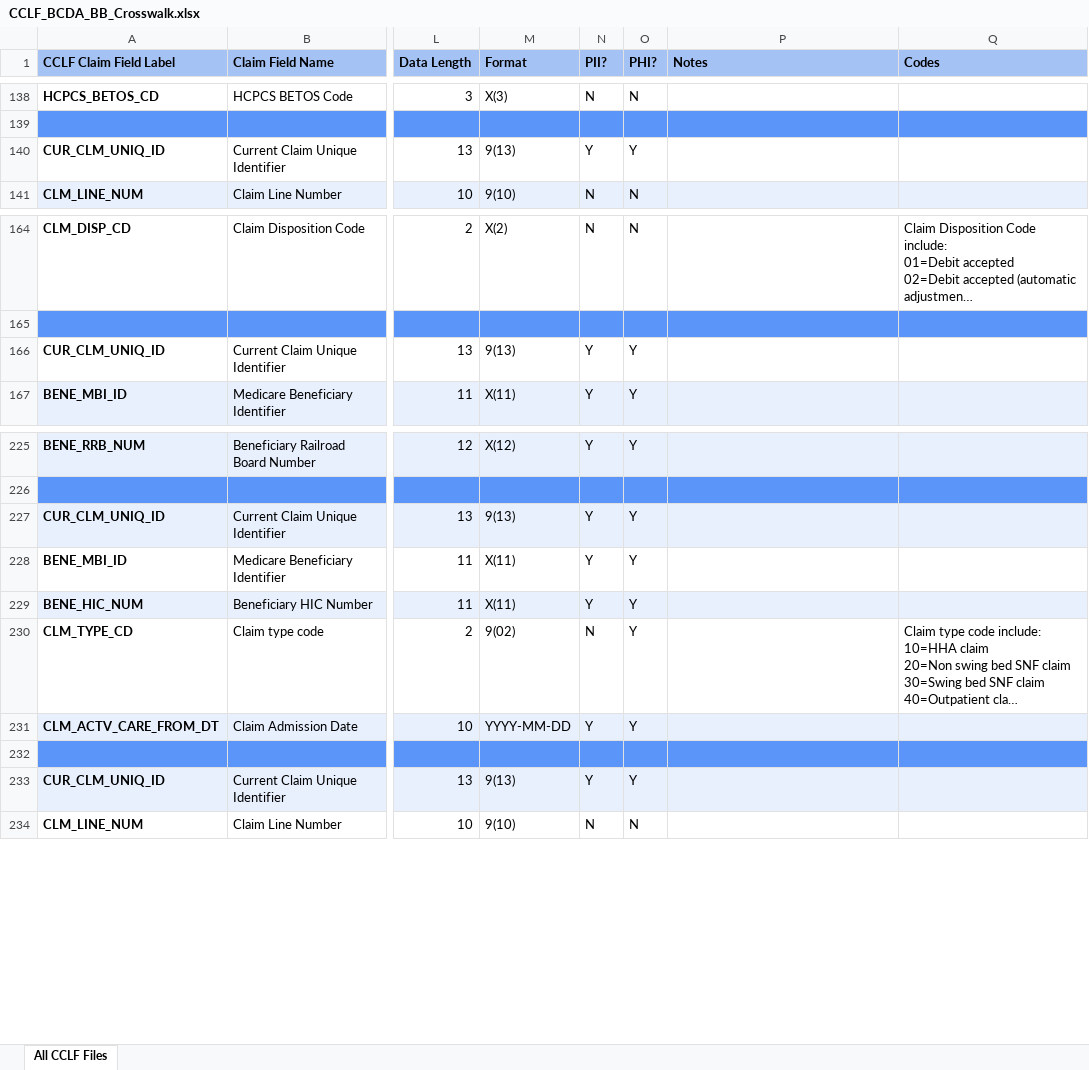
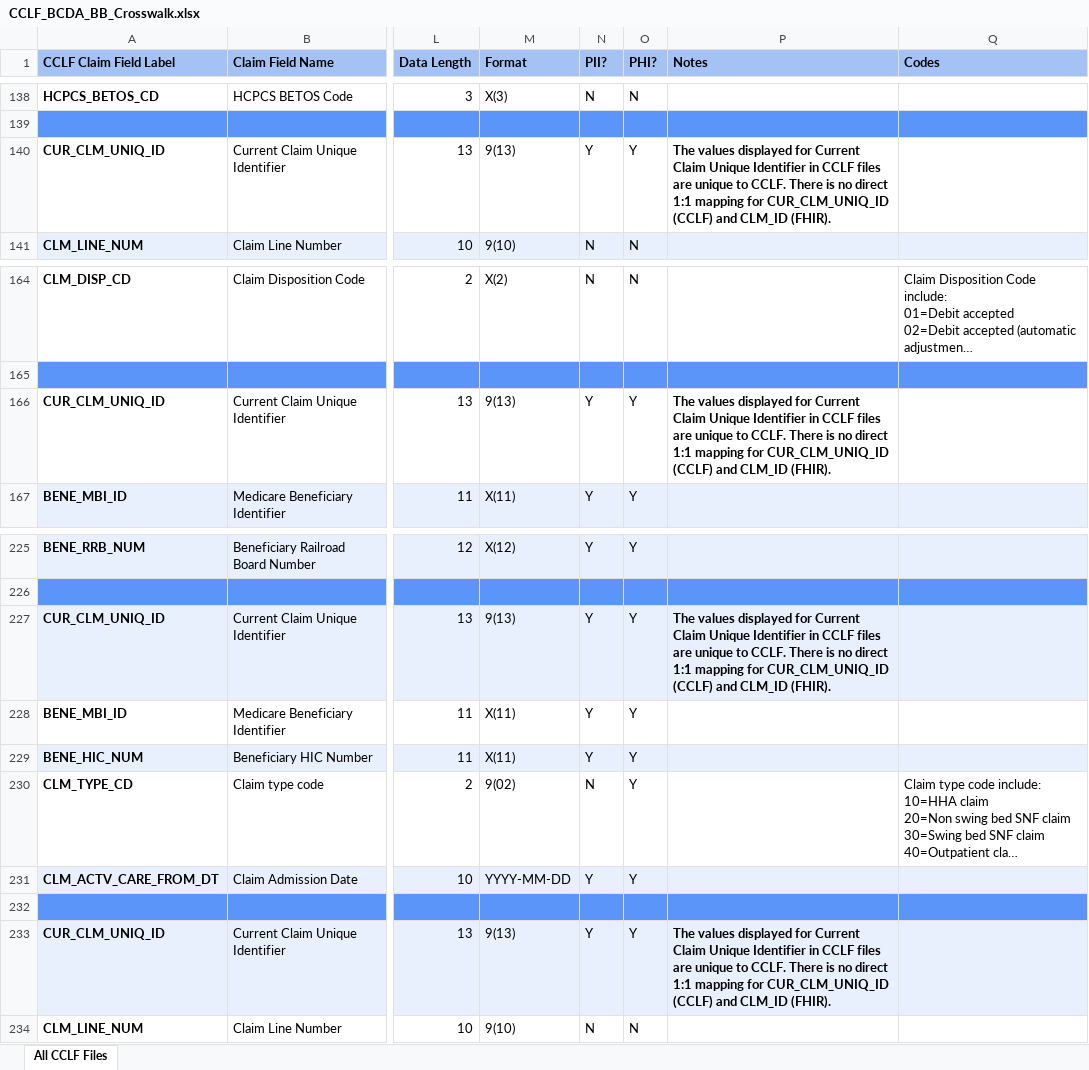
Before and after one commit to CMSgov/bcda-static-site, an Excel workbook: assets/data/CCLF_BCDA_BB_Crosswalk.xlsx, sheet All CCLF Files, drawn as a sheet; only a part is shown, gaps mark what is left out; long unchanged cells end in …; values as stored, in another font and other column widths than the file's, no borders; the diff covers the shown part only; the diff names each change by its address in the sheet, - before the commit and + after, or states it on an @@ line.

Commit message:
Added CLM_ID language to all of the cells with this data element explaining that there is not a 1:1 mapping for CCLF and FHIR fields with this data. (#66)

```diff
--- a/assets/data/CCLF_BCDA_BB_Crosswalk.xlsx (sheet All CCLF Files)
+++ b/assets/data/CCLF_BCDA_BB_Crosswalk.xlsx (sheet All CCLF Files)
-P140 (Notes): (empty)
+P140 (Notes): The values displayed for Current Claim Unique Identifier in CCLF files are unique to CCLF. There is no direct 1:1 mapping for CUR_CLM_UNIQ_ID (CCLF) and CLM_ID (FHIR).
-P166 (Notes): (empty)
+P166 (Notes): The values displayed for Current Claim Unique Identifier in CCLF files are unique to CCLF. There is no direct 1:1 mapping for CUR_CLM_UNIQ_ID (CCLF) and CLM_ID (FHIR).
-P227 (Notes): (empty)
+P227 (Notes): The values displayed for Current Claim Unique Identifier in CCLF files are unique to CCLF. There is no direct 1:1 mapping for CUR_CLM_UNIQ_ID (CCLF) and CLM_ID (FHIR).
-P233 (Notes): (empty)
+P233 (Notes): The values displayed for Current Claim Unique Identifier in CCLF files are unique to CCLF. There is no direct 1:1 mapping for CUR_CLM_UNIQ_ID (CCLF) and CLM_ID (FHIR).
```
Also changed, not shown: 5 edited cells elsewhere in this sheet.
